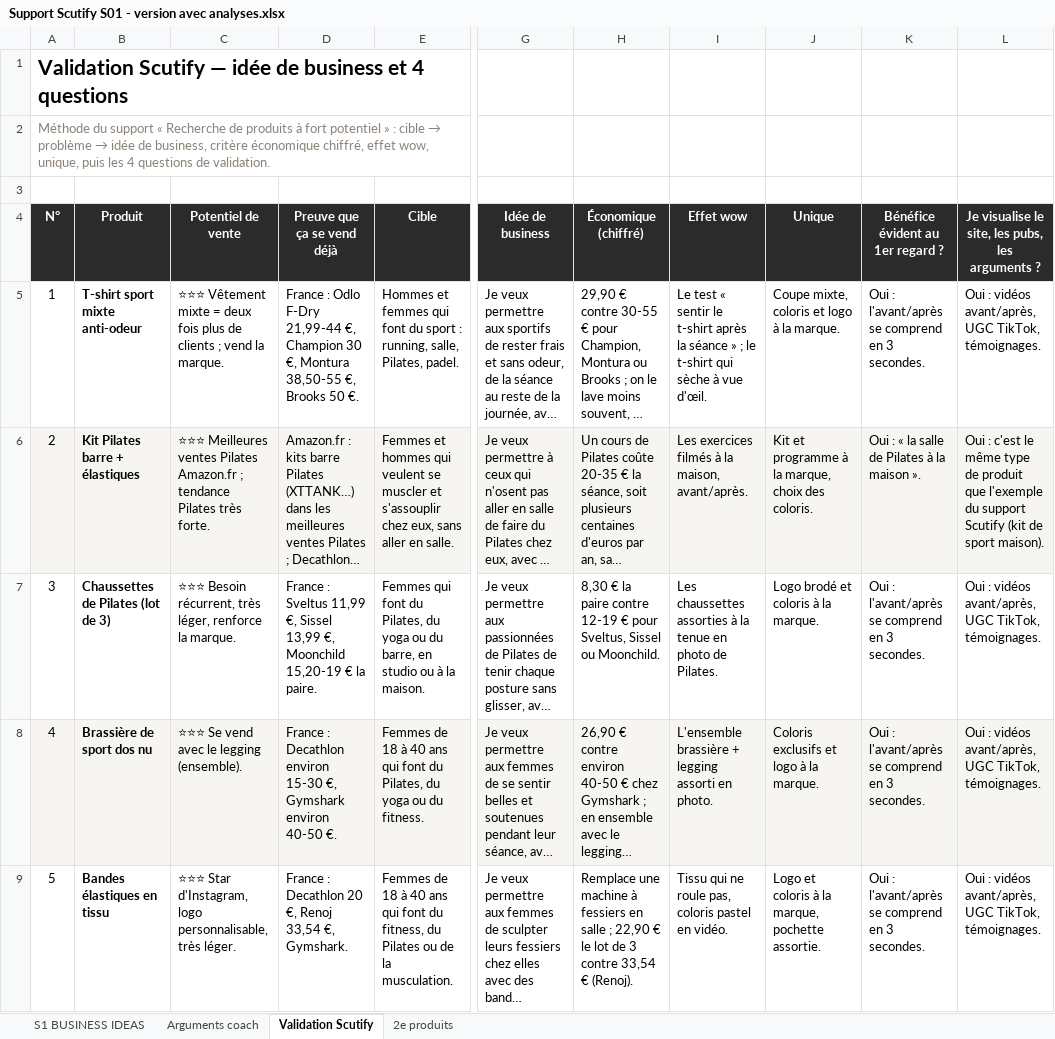
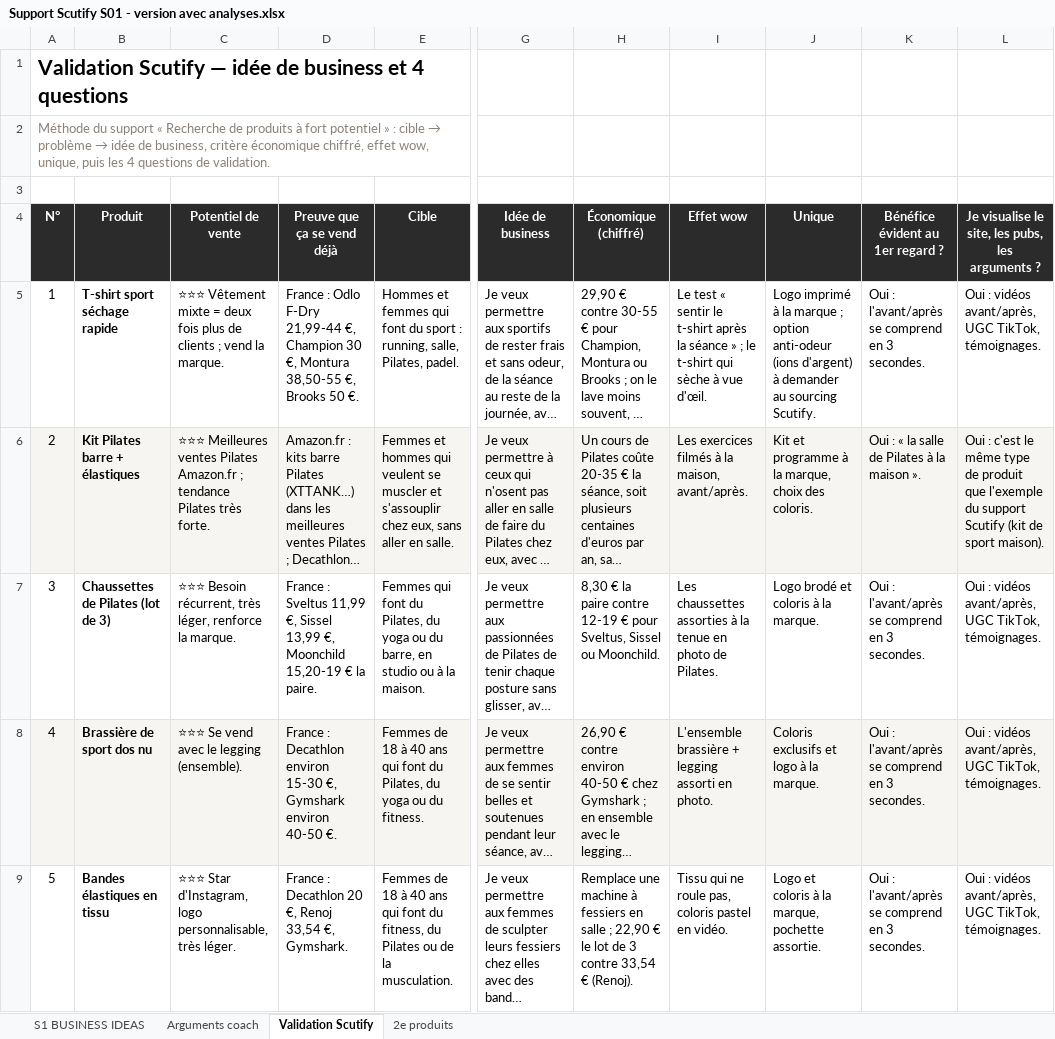
Before and after one commit to jgnrpgn9hd-cmd/Jimy, an Excel workbook: scutify/Support Scutify S01 - version avec analyses.xlsx, sheet Validation Scutify, drawn as a sheet; only a part is shown, gaps mark what is left out; long unchanged cells end in …; values as stored, in another font and other column widths than the file's, no borders; the diff names each change by its address in the sheet, - before the commit and + after, or states it on an @@ line.

```diff
--- a/scutify/Support Scutify S01 - version avec analyses.xlsx (sheet Validation Scutify)
+++ b/scutify/Support Scutify S01 - version avec analyses.xlsx (sheet Validation Scutify)
-B5 (Produit): T-shirt sport mixte anti-odeur
+B5 (Produit): T-shirt sport séchage rapide
-J5 (Unique): Coupe mixte, coloris et logo à la marque.
+J5 (Unique): Logo imprimé à la marque ; option anti-odeur (ions d'argent) à demander au sourcing Scutify.
```
Also changed, not shown: sheet Arguments coach, sheet S1 BUSINESS IDEAS, hidden cells, scutify/Support Scutify S01_Tableau recherche 10 idées de business.xlsx, 4 other files.
